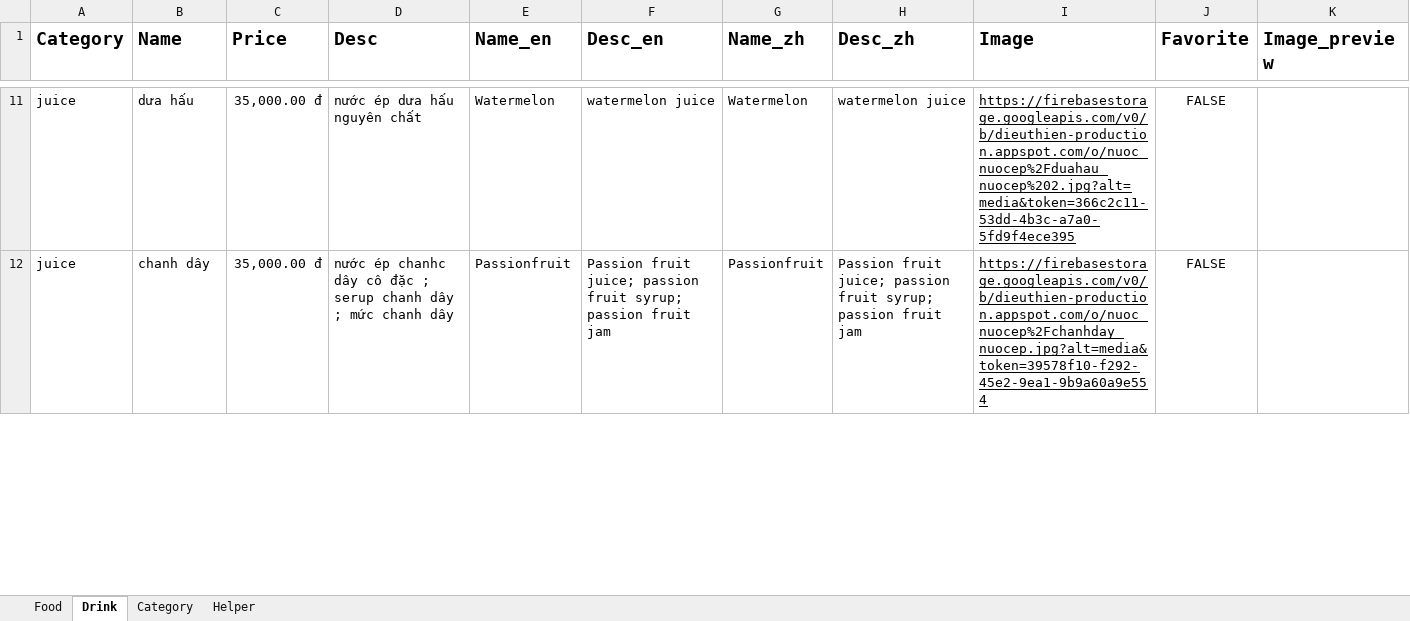
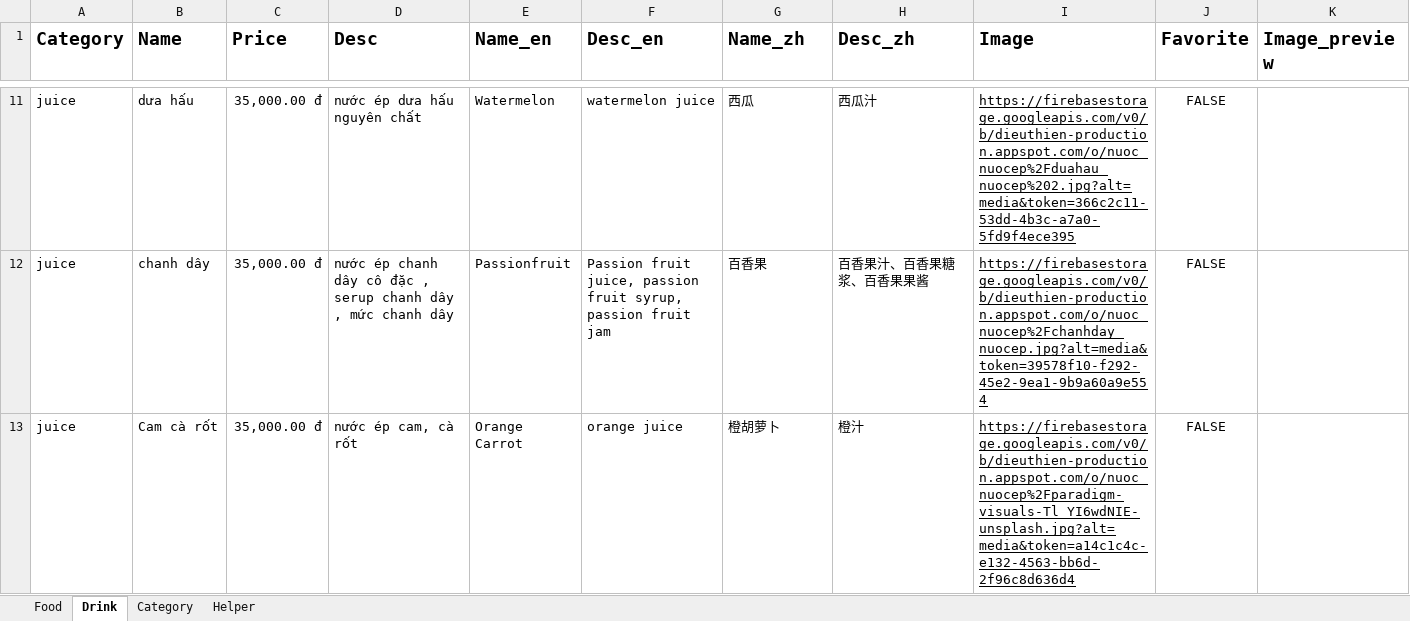
Before and after one commit to MayLuu/dieu-thien-vegeterian, an Excel workbook: public/data/menu.xlsx, sheet Drink, drawn as a sheet; only a part is shown, gaps mark what is left out; values as stored, in another font and other column widths than the file's, no borders; charts and pictures not drawn; the diff covers the shown part only; the diff names each change by its address in the sheet, - before the commit and + after, or states it on an @@ line.

```diff
--- a/public/data/menu.xlsx (sheet Drink)
+++ b/public/data/menu.xlsx (sheet Drink)
-G11 (Name_zh): Watermelon
+G11 (Name_zh): 西瓜
-H11 (Desc_zh): watermelon juice
+H11 (Desc_zh): 西瓜汁
-D12 (Desc): nước ép chanhc dây cô đặc ; serup chanh dây ; mức chanh…
+D12 (Desc): nước ép chanh dây cô đặc , serup chanh dây , mức chanh…
-F12 (Desc_en): Passion fruit juice; passion fruit syrup; passion fruit…
+F12 (Desc_en): Passion fruit juice, passion fruit syrup, passion fruit…
-G12 (Name_zh): Passionfruit
+G12 (Name_zh): 百香果
-H12 (Desc_zh): Passion fruit juice; passion fruit syrup; passion fruit jam
+H12 (Desc_zh): 百香果汁、百香果糖浆、百香果果酱
+row 13: juice | Cam cà rốt | 35,000.00 đ | nước ép cam, cà rốt | Orange Carrot | orange juice | 橙胡萝卜 | 橙汁 | https://firebasestorage.googleapis.com/v0/b/dieuthien-production.appspot.com/o/nuoc_nuocep%2Fparadigm-visuals-Tl_YI6wdNIE-unsplash.jpg?alt=media&token=a14c1c4c-e132-4563-bb6d-2f96c8d636d4 | FALSE
```
Also changed, not shown: 71 edited cells elsewhere in this sheet, sheet Food, formulas that keep their value, hidden cells, 4 other files.
